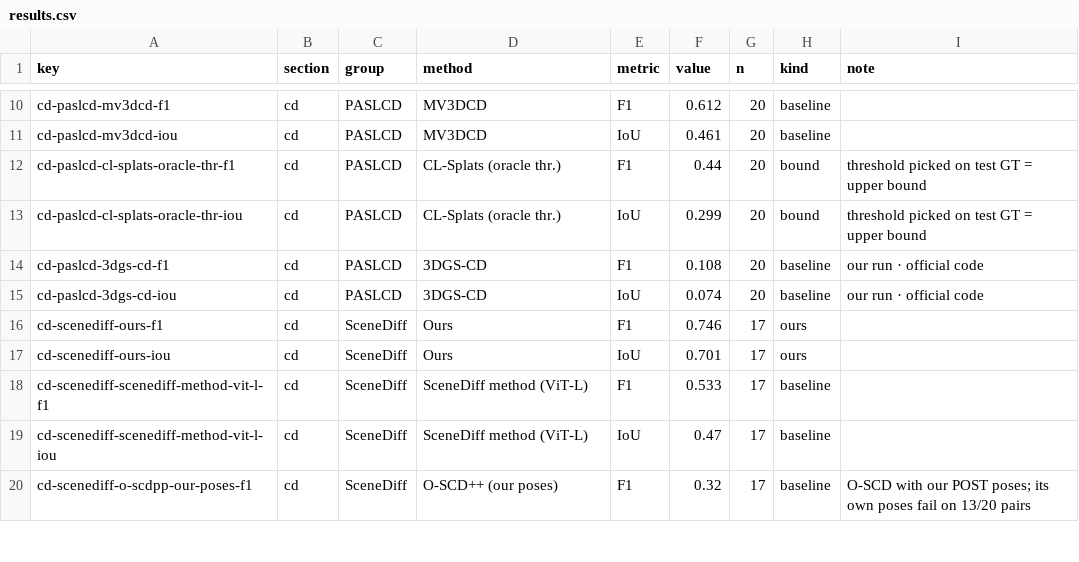
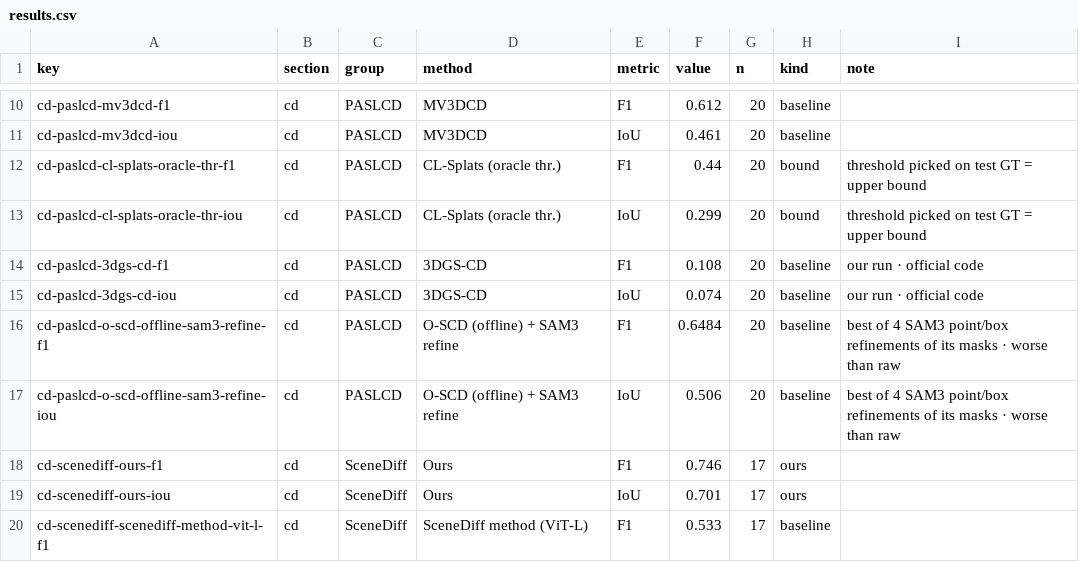
Before and after one commit to peasant98/peasant98.github.io, a CSV file: xyz/results.csv, drawn as a sheet; only a part is shown, gaps mark what is left out; the shorter side is filled out with more unchanged rows; the diff names each change by its address in the sheet, - before the commit and + after, or states it on an @@ line.

```diff
--- a/xyz/results.csv
+++ b/xyz/results.csv
+row 16: cd-paslcd-o-scd-offline-sam3-refine-f1 | cd | PASLCD | O-SCD (offline) + SAM3 refine | F1 | 0.6484 | 20 | baseline | best of 4 SAM3 point/box refinements of its masks · worse than raw
+row 17: cd-paslcd-o-scd-offline-sam3-refine-iou | cd | PASLCD | O-SCD (offline) + SAM3 refine | IoU | 0.506 | 20 | baseline | best of 4 SAM3 point/box refinements of its masks · worse than raw
```
Also changed, not shown: 4 other files.
